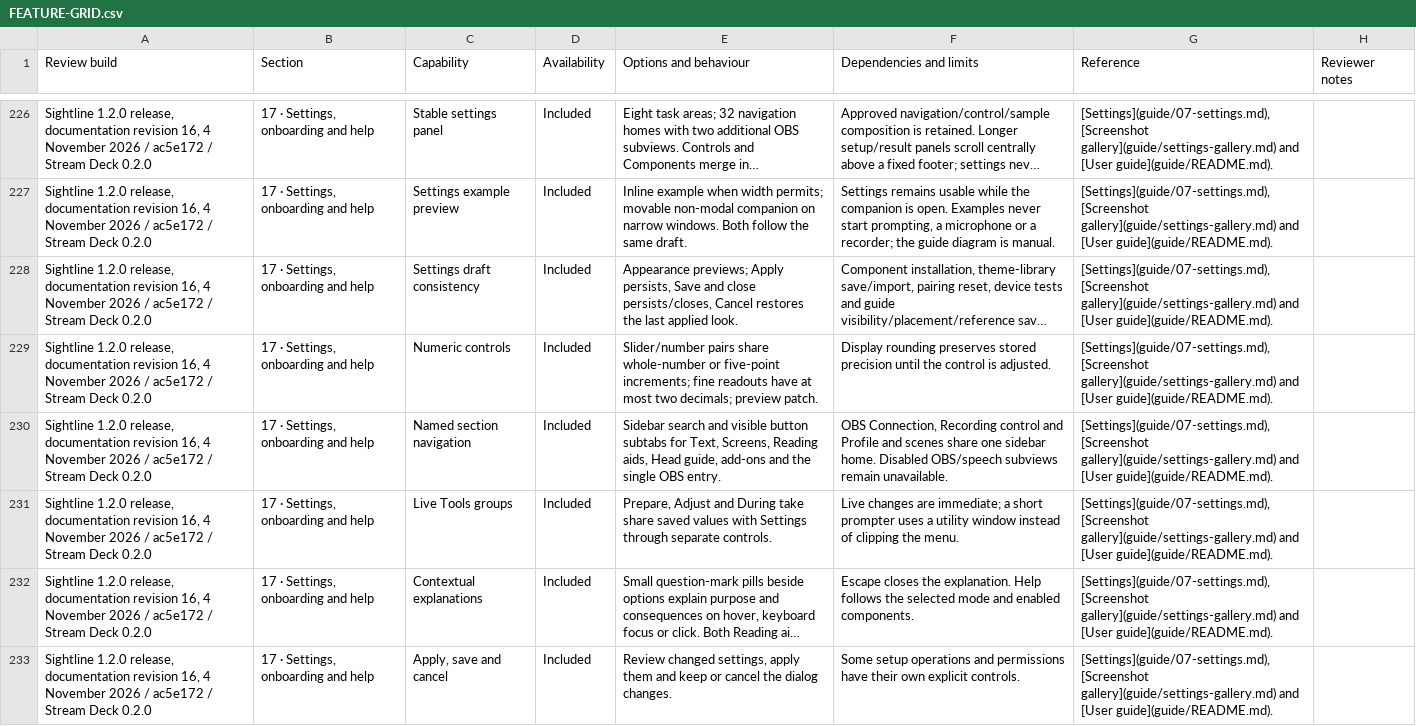
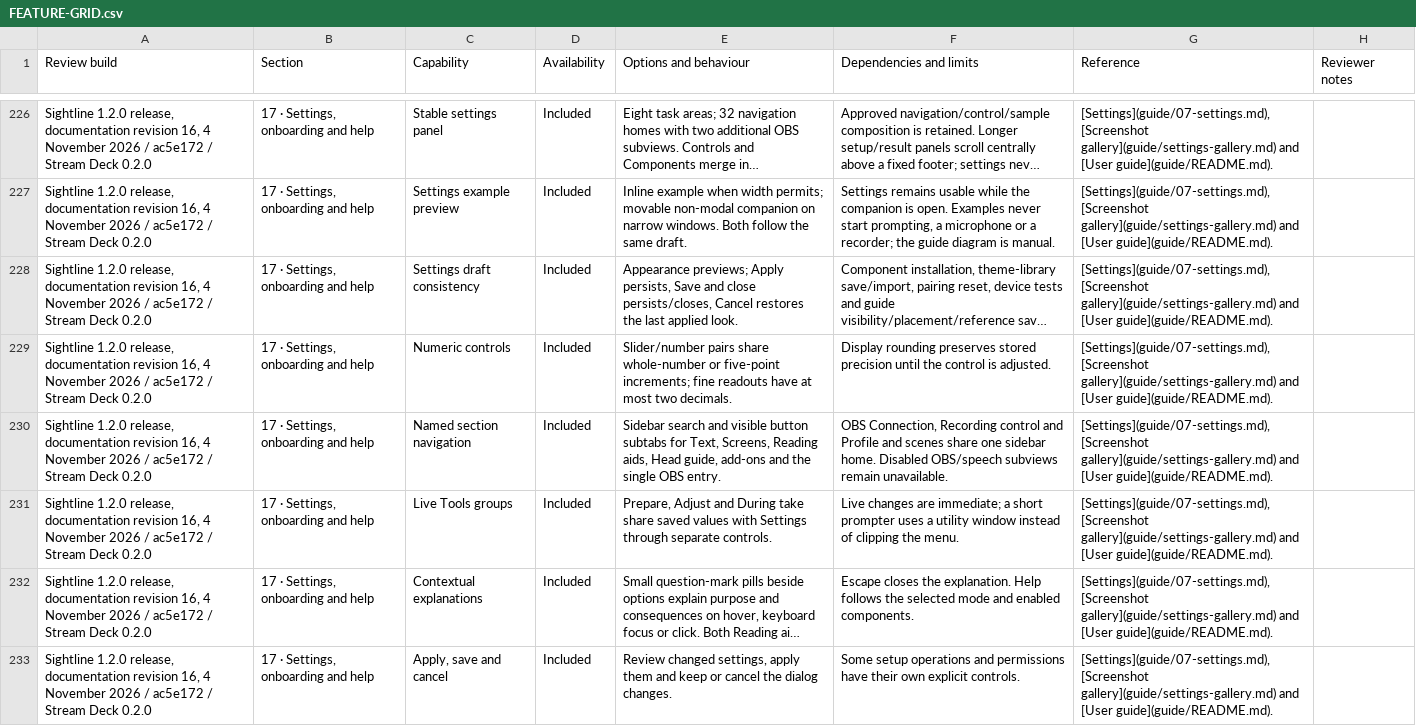
Before and after one commit to JoJo-1965/sightline-prompter, a CSV file: docs/FEATURE-GRID.csv, drawn as a sheet; only a part is shown, gaps mark what is left out; long unchanged cells end in …; the diff covers the shown part only; the diff names each change by its address in the sheet, - before the commit and + after, or states it on an @@ line.

Commit message:
Clarify published 1.2.0 feature availability wording

```diff
--- a/docs/FEATURE-GRID.csv
+++ b/docs/FEATURE-GRID.csv
-E229 (Options and behaviour): …most two decimals; preview patch.
+E229 (Options and behaviour): …most two decimals.
```
Also changed, not shown: 4 edited cells elsewhere in this file, 4 other files.
